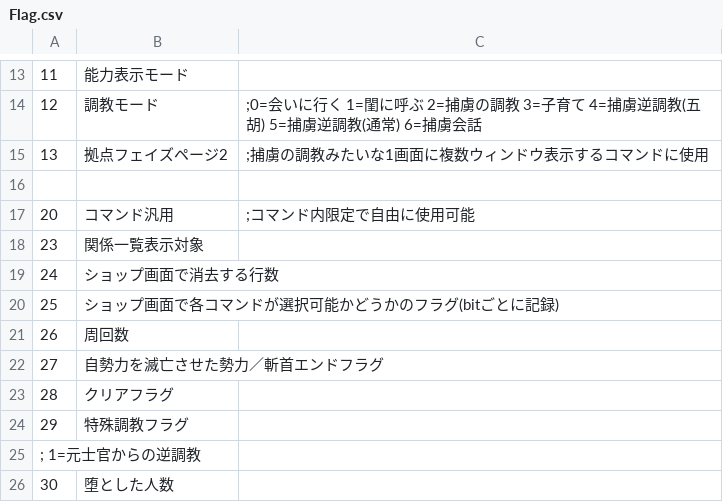
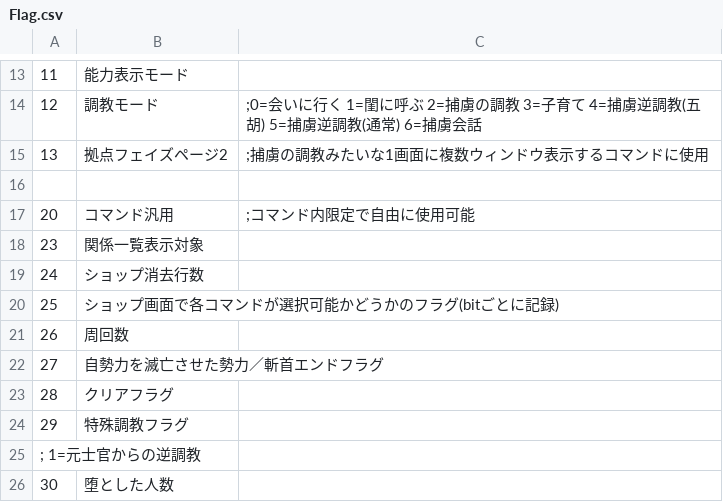
Before and after one commit to wamekukyouzin/eratohoK, a CSV file: CSV/Flag.csv, drawn as a sheet; only a part is shown, gaps mark what is left out.

Commit message:
FLAG:24にショップ消去行数を割り当て。

```diff
--- a/CSV/Flag.csv
+++ b/CSV/Flag.csv
@@ -18,3 +18,3 @@
 23,関係一覧表示対象
-24,ショップ画面で消去する行数
+24,ショップ消去行数
 25,ショップ画面で各コマンドが選択可能かどうかのフラグ(bitごとに記録)
```
Also changed, not shown: 4 other files.
